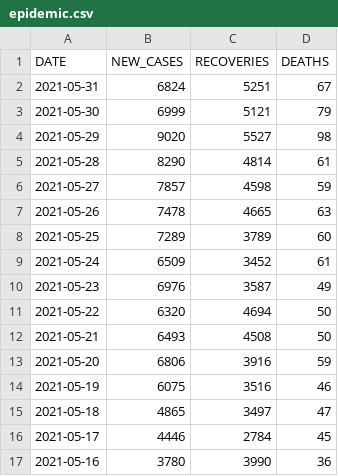
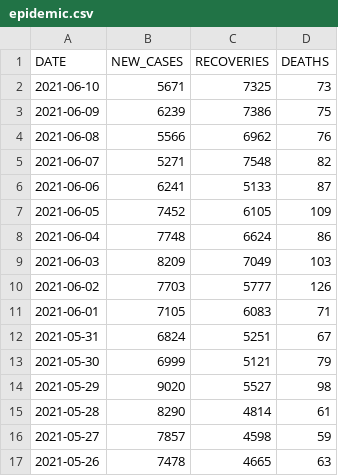
Before and after one commit to daniellim051000/MYCovid, a CSV file: data/epidemic.csv, drawn as a sheet; only a part is shown; the shorter side is filled out with more unchanged rows.

Commit message:
Update 2021-06-10

```diff
--- a/data/epidemic.csv
+++ b/data/epidemic.csv
@@ -1,2 +1,12 @@
 DATE,NEW_CASES,RECOVERIES,DEATHS
+2021-06-10,5671,7325,73
+2021-06-09,6239,7386,75
+2021-06-08,5566,6962,76
+2021-06-07,5271,7548,82
+2021-06-06,6241,5133,87
+2021-06-05,7452,6105,109
+2021-06-04,7748,6624,86
+2021-06-03,8209,7049,103
+2021-06-02,7703,5777,126
+2021-06-01,7105,6083,71
 2021-05-31,6824,5251,67
```
